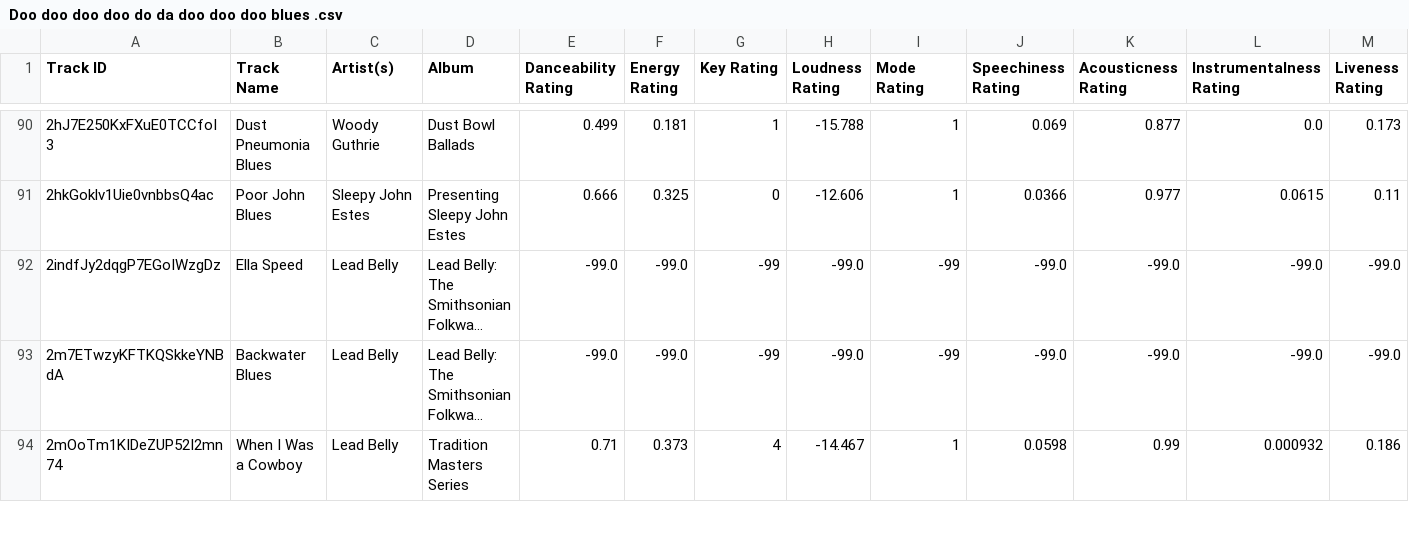
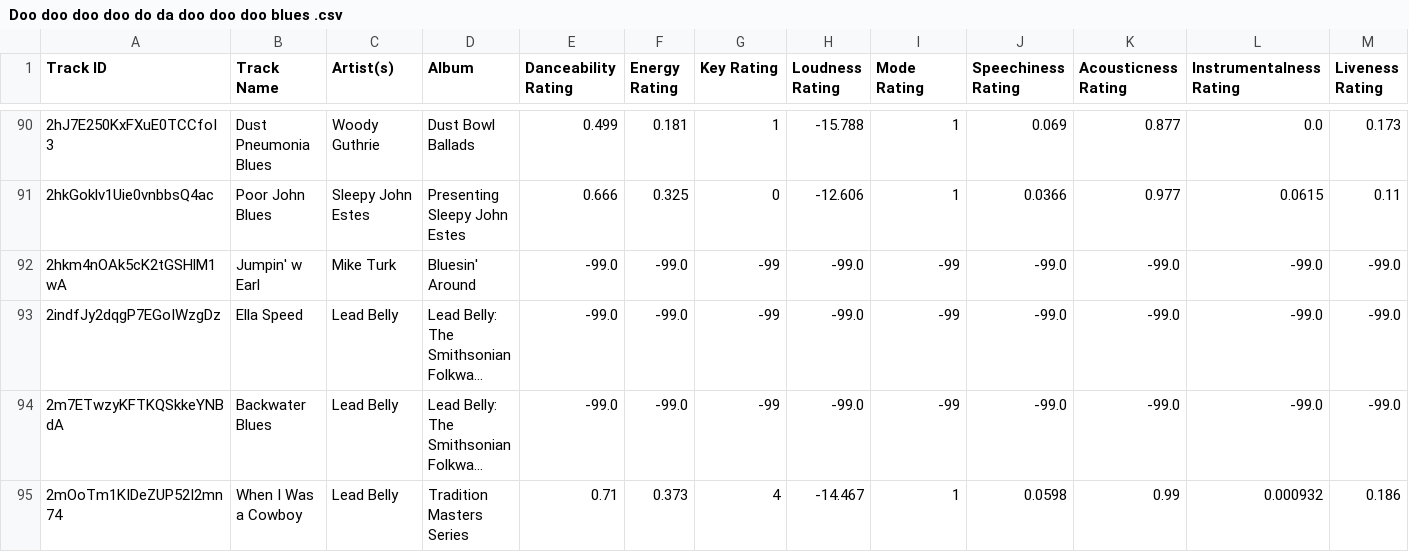
Before and after one commit to seamusmcn/seamusmcn.github.io, a CSV file: S_playlists/Doo doo doo doo do da doo doo doo blues .csv, drawn as a sheet; only a part is shown, gaps mark what is left out; long unchanged cells end in …; rows hold the shown columns only; the diff names each change by its address in the sheet, - before the commit and + after, or states it on an @@ line.

```diff
--- a/S_playlists/Doo doo doo doo do da doo doo doo blues .csv
+++ b/S_playlists/Doo doo doo doo do da doo doo doo blues .csv
+row 92: 2hkm4nOAk5cK2tGSHlM1wA | Jumpin' w Earl | Mike Turk | Bluesin' Around | -99.0 | -99.0 | -99 | -99.0 | -99 | -99.0 | -99.0 | -99.0 | -99.0
```
Also changed, not shown: S_playlists/Giddeyup.csv, S_playlists/I'm Schitzophrenic.csv, 4 other files.
